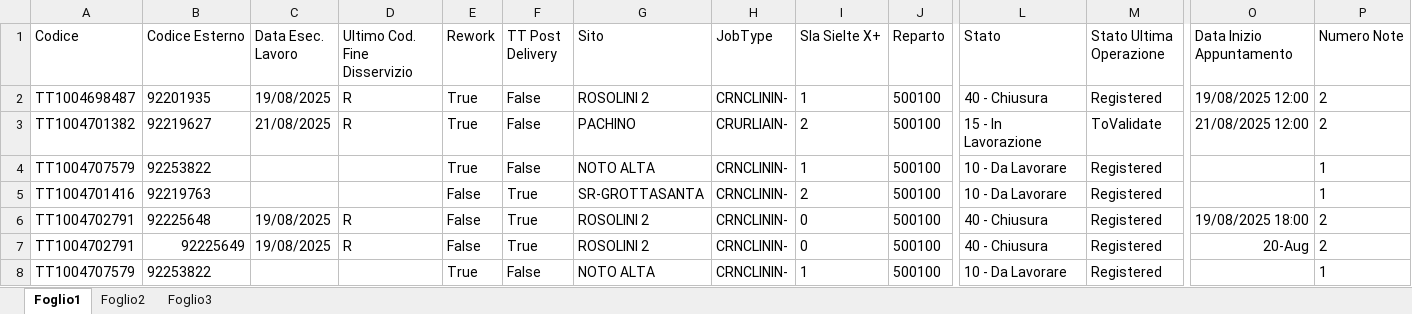
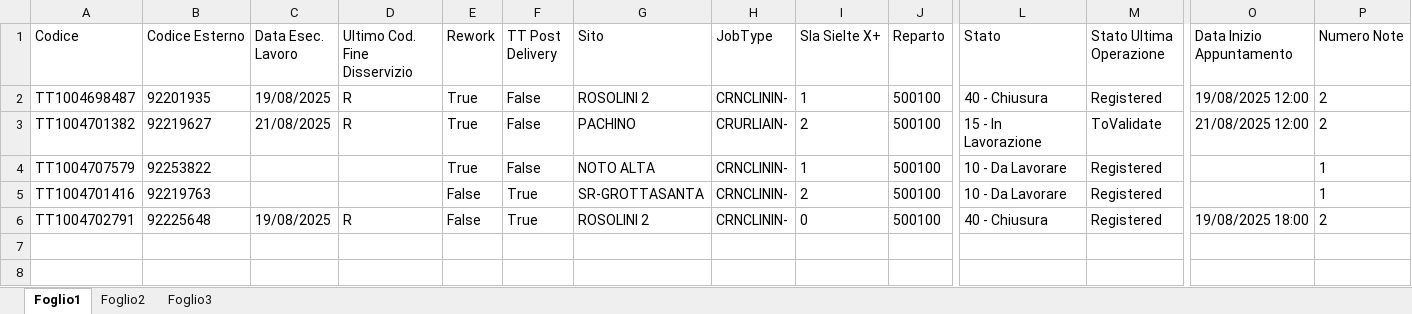
Before and after one commit to lbianco11197/Avanzamento-Impulsiva-v2, an Excel workbook: reworkpd.xlsx, sheet Foglio1, drawn as a sheet; only a part is shown, gaps mark what is left out; values as stored, in another font and other column widths than the file's, no borders; rows hold the shown columns only; the diff names each change by its address in the sheet, - before the commit and + after, or states it on an @@ line.

Commit message:
Aggiornato reworkpd.xlsx da lbianco via Streamlit

```diff
--- a/reworkpd.xlsx (sheet Foglio1)
+++ b/reworkpd.xlsx (sheet Foglio1)
-row 7: TT1004702791 | 92225649 | 19/08/2025 | R | False | True | ROSOLINI 2 | CRNCLININ- | 0 | 500100 | 40 - Chiusura | Registered | 20-Aug | 2
-row 8: TT1004707579 | 92253822 |  |  | True | False | NOTO ALTA | CRNCLININ- | 1 | 500100 | 10 - Da Lavorare | Registered |  | 1
```
